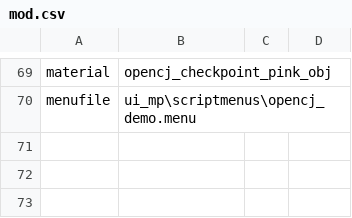
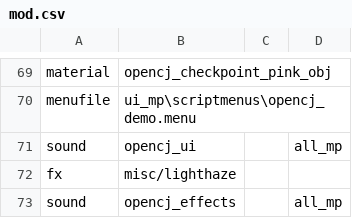
Before and after one commit to OpenCJ-org/opencj-core, a CSV file: cod4/mod.csv, drawn as a sheet; only a part is shown, gaps mark what is left out.

```diff
--- a/cod4/mod.csv
+++ b/cod4/mod.csv
@@ -70 +70,4 @@ material,opencj_checkpoint_pink_obj
 menufile,ui_mp\scriptmenus\opencj_demo.menu
+sound,opencj_ui,,all_mp
+fx,misc/lighthaze
+sound,opencj_effects,,all_mp
```
Also changed, not shown: 4 other files.
